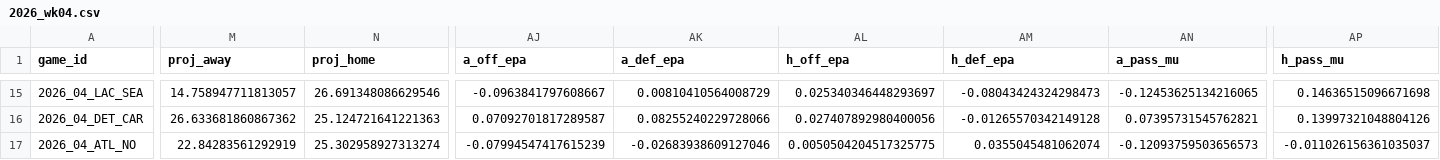
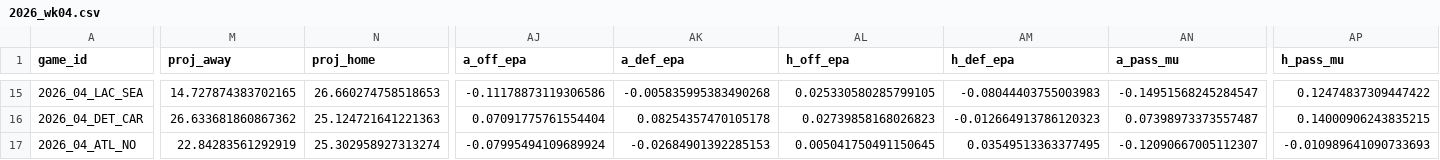
Before and after one commit to AndyCor1097/algohub-nfl, a CSV file: picks/2026_wk04.csv, drawn as a sheet; only a part is shown, gaps mark what is left out; the diff covers the shown part only; the diff names each change by its address in the sheet, - before the commit and + after, or states it on an @@ line.

```diff
--- a/picks/2026_wk04.csv
+++ b/picks/2026_wk04.csv
-M15 (proj_away): 14.758947711813057
+M15 (proj_away): 14.727874383702165
-N15 (proj_home): 26.691348086629546
+N15 (proj_home): 26.660274758518653
-AJ15 (a_off_epa): -0.0963841797608667
+AJ15 (a_off_epa): -0.11178873119306586
-AK15 (a_def_epa): 0.00810410564008729
+AK15 (a_def_epa): -0.005835995383490268
-AL15 (h_off_epa): 0.025340346448293697
+AL15 (h_off_epa): 0.025330580285799105
-AM15 (h_def_epa): -0.08043424324298473
+AM15 (h_def_epa): -0.08044403755003983
-AN15 (a_pass_mu): -0.12453625134216065
+AN15 (a_pass_mu): -0.14951568245284547
-AP15 (h_pass_mu): 0.14636515096671698
+AP15 (h_pass_mu): 0.12474837309447422
-AJ16 (a_off_epa): 0.07092701817289587
+AJ16 (a_off_epa): 0.07091775761554404
-AK16 (a_def_epa): 0.08255240229728066
+AK16 (a_def_epa): 0.08254357470105178
-AL16 (h_off_epa): 0.027407892980400056
+AL16 (h_off_epa): 0.02739858168026823
-AM16 (h_def_epa): -0.01265570342149128
+AM16 (h_def_epa): -0.012664913786120323
-AN16 (a_pass_mu): 0.07395731545762821
+AN16 (a_pass_mu): 0.07398973373557487
-AP16 (h_pass_mu): 0.13997321048804126
+AP16 (h_pass_mu): 0.14000906243835215
-AJ17 (a_off_epa): -0.07994547417615239
+AJ17 (a_off_epa): -0.07995494109689924
-AK17 (a_def_epa): -0.02683938609127046
+AK17 (a_def_epa): -0.02684901392285153
-AL17 (h_off_epa): 0.0050504204517325775
+AL17 (h_off_epa): 0.005041750491150645
-AM17 (h_def_epa): 0.0355045481062074
+AM17 (h_def_epa): 0.03549513363377495
-AN17 (a_pass_mu): -0.12093759503656573
+AN17 (a_pass_mu): -0.12090667005112307
-AP17 (h_pass_mu): -0.011026156361035037
+AP17 (h_pass_mu): -0.010989641090733693
```
Also changed, not shown: 93 edited cells elsewhere in this file, 9 other files.
